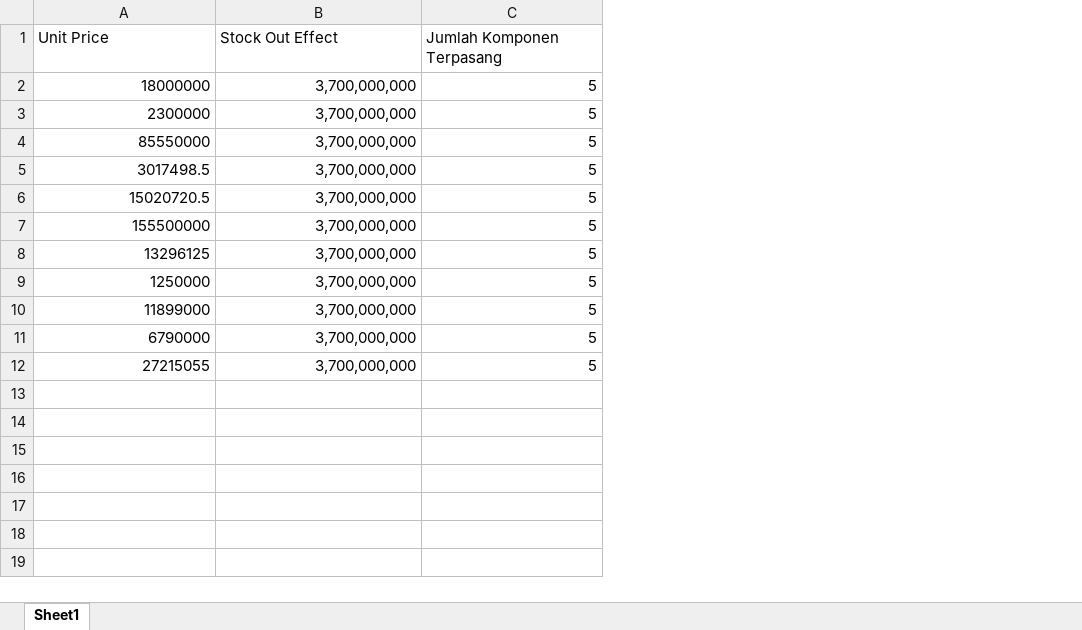
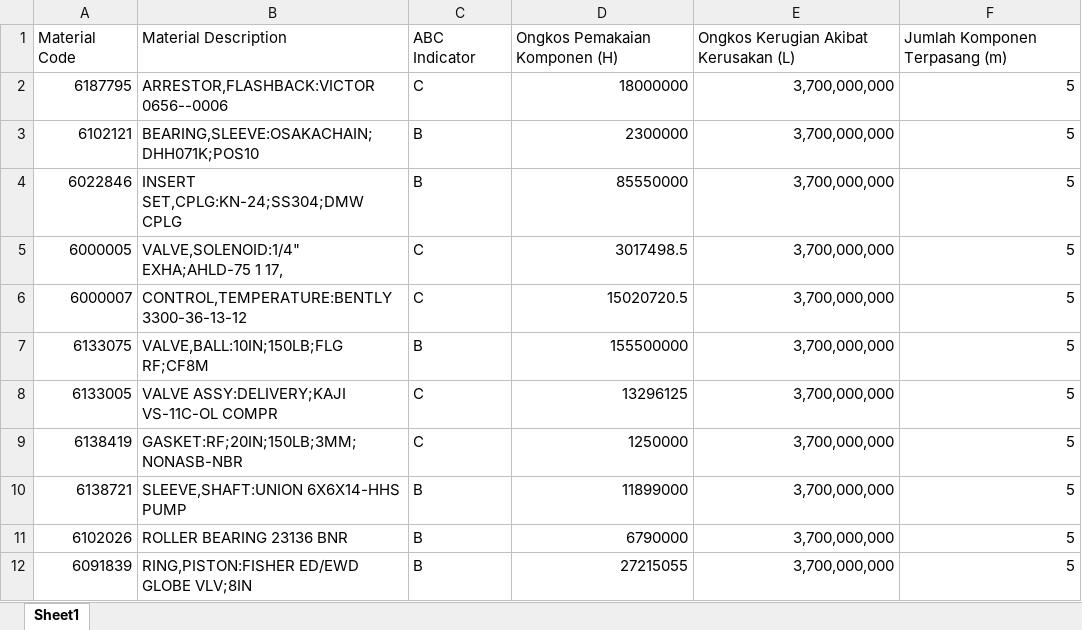
Before and after one commit to devitbpress/pi-flask, an Excel workbook: app/training/non-moving.xlsx, sheet Sheet1, drawn as a sheet; values as stored, in another font and other column widths than the file's, no borders; removed rows and columns are numbered as before the commit, all else as after; the diff names each change by its address in the sheet, - before the commit and + after, or states it on an @@ line.

```diff
--- a/app/training/non-moving.xlsx (sheet Sheet1)
+++ b/app/training/non-moving.xlsx (sheet Sheet1)
+column A, rows 2-12: 6187795 | 6102121 | 6022846 | 6000005 | 6000007 | 6133075 | 6133005 | 6138419 | 6138721 | 6102026 | 6091839
+column B, rows 2-12: ARRESTOR,FLASHBACK:VICTOR 0656--0006 | BEARING,SLEEVE:OSAKACHAIN;DHH071K;POS10 | INSERT SET,CPLG:KN-24;SS304;DMW CPLG | VALVE,SOLENOID:1/4" EXHA;AHLD-75 1 17, | CONTROL,TEMPERATURE:BENTLY 3300-36-13-12 | VALVE,BALL:10IN;150LB;FLG RF;CF8M | VALVE ASSY:DELIVERY;KAJI VS-11C-OL COMPR | GASKET:RF;20IN;150LB;3MM;NONASB-NBR | SLEEVE,SHAFT:UNION 6X6X14-HHS PUMP | ROLLER BEARING 23136 BNR | RING,PISTON:FISHER ED/EWD GLOBE VLV;8IN
+column C, rows 2-12: C | B | B | C | C | B | C | C | B | B | B
-row 1: Unit Price | Stock Out Effect | Jumlah Komponen Terpasang
+row 1: Material Code | Material Description | ABC Indicator | Ongkos Pemakaian Komponen (H) | Ongkos Kerugian Akibat Kerusakan (L) | Jumlah Komponen Terpasang (m)
```
Also changed, not shown: app/training/bcr.xlsx, app/training/poisson.xlsx, 16 other files.
